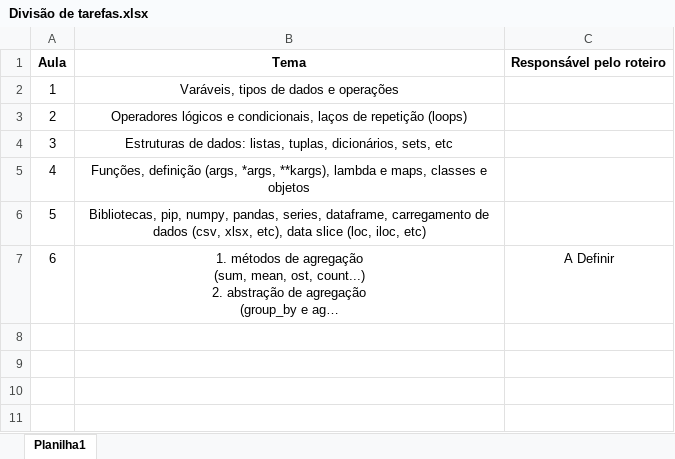
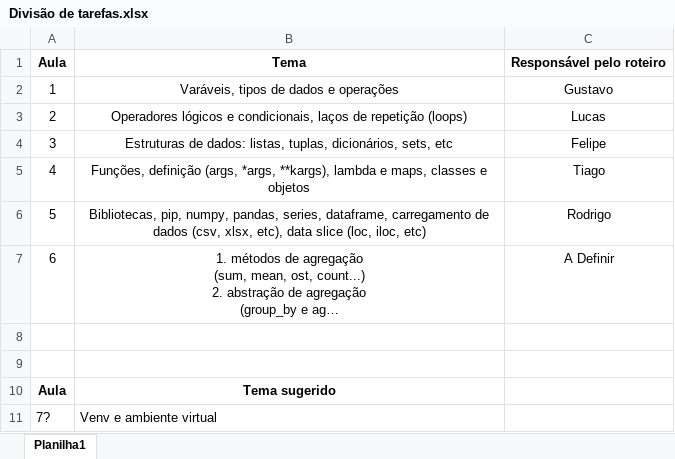
Before and after one commit to Tiago745/curso-de-python-2026, an Excel workbook: Divisão de tarefas.xlsx, sheet Planilha1, drawn as a sheet; long unchanged cells end in …; values as stored, in another font and other column widths than the file's, no borders; the diff names each change by its address in the sheet, - before the commit and + after, or states it on an @@ line.

Commit message:
Divisão de roteiros

```diff
--- a/Divisão de tarefas.xlsx (sheet Planilha1)
+++ b/Divisão de tarefas.xlsx (sheet Planilha1)
-C2: (empty)
+C2: Gustavo
-C3: (empty)
+C3: Lucas
-C4: (empty)
+C4: Felipe
-C5: (empty)
+C5: Tiago
-C6: (empty)
+C6: Rodrigo
+row 8: (empty)
+row 9: (empty)
+row 10: Aula | Tema sugerido
+row 11: 7? | Venv e ambiente virtual
```
